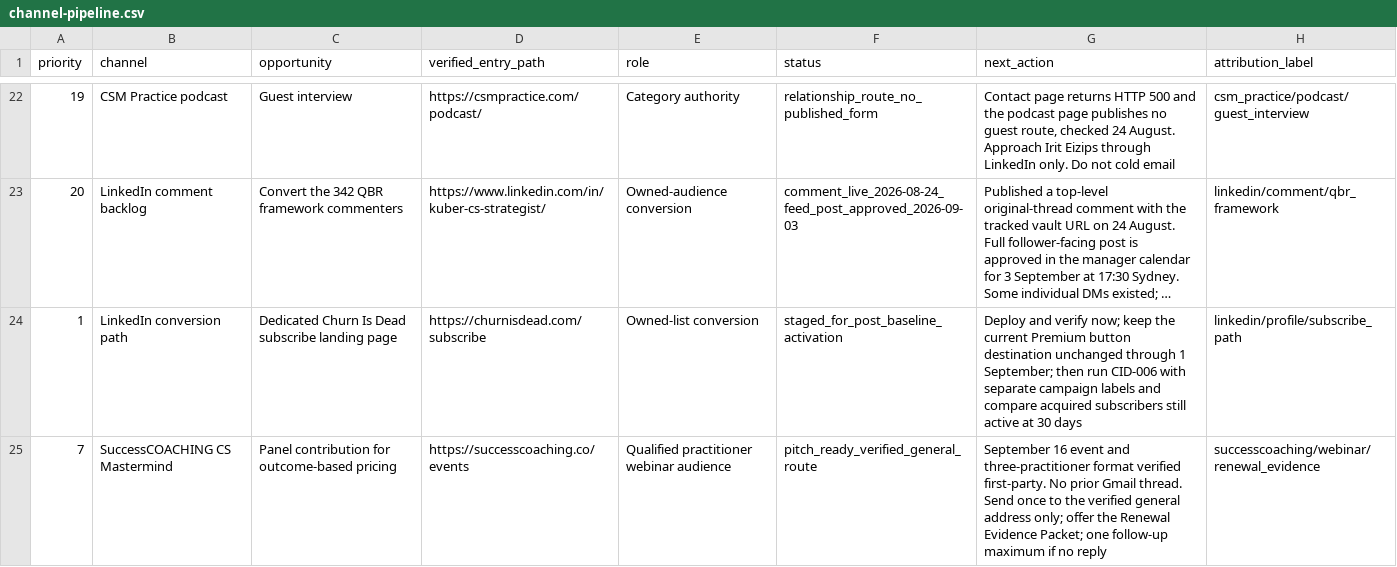
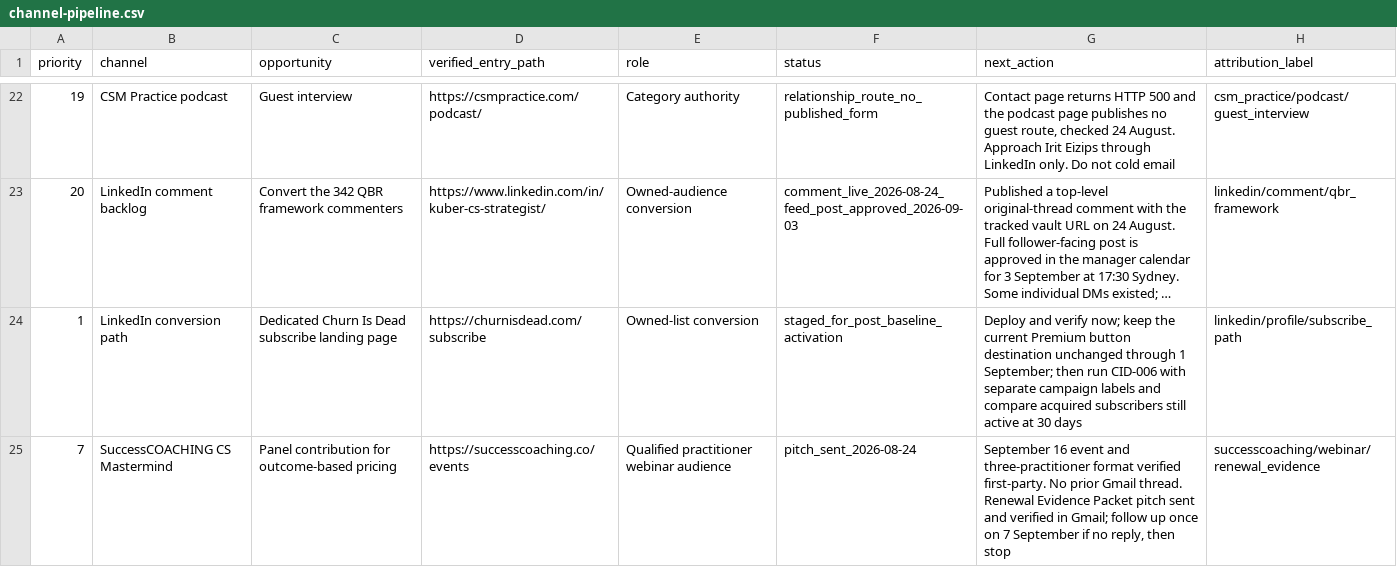
Before and after one commit to kubersethi15/churn-killers-clubhouse, a CSV file: growth/channel-pipeline.csv, drawn as a sheet; only a part is shown, gaps mark what is left out; long unchanged cells end in ….

Commit message:
growth: record SuccessCOACHING panel outreach

```diff
--- a/growth/channel-pipeline.csv
+++ b/growth/channel-pipeline.csv
@@ -24,2 +24,2 @@ priority,channel,opportunity,verified_entry_path,role,status,next_action,attribu
 1,LinkedIn conversion path,Dedicated Churn Is Dead subscribe landing page,https://churnisdead.com/subscribe,Owned-list conversion,staged_for_post_baseline_activation,"Deploy and verify now; keep the current Premium button destination unchanged through 1 September; then run CID-006 with separate campaign labels and compare acquired subscribers still active at 30 days",linkedin/profile/subscribe_path
-7,SuccessCOACHING CS Mastermind,Panel contribution for outcome-based pricing,https://successcoaching.co/events,Qualified practitioner webinar audience,pitch_ready_verified_general_route,"September 16 event and three-practitioner format verified first-party. No prior Gmail thread. Send once to the verified general address only; offer the Renewal Evidence Packet; one follow-up maximum if no reply",successcoaching/webinar/renewal_evidence
+7,SuccessCOACHING CS Mastermind,Panel contribution for outcome-based pricing,https://successcoaching.co/events,Qualified practitioner webinar audience,pitch_sent_2026-08-24,"September 16 event and three-practitioner format verified first-party. No prior Gmail thread. Renewal Evidence Packet pitch sent and verified in Gmail; follow up once on 7 September if no reply, then stop",successcoaching/webinar/renewal_evidence
```
Also changed, not shown: 2 other files.
